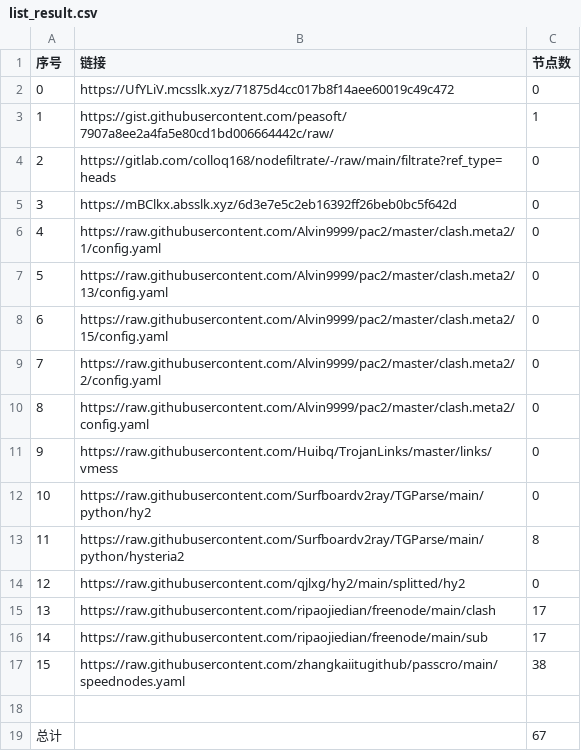
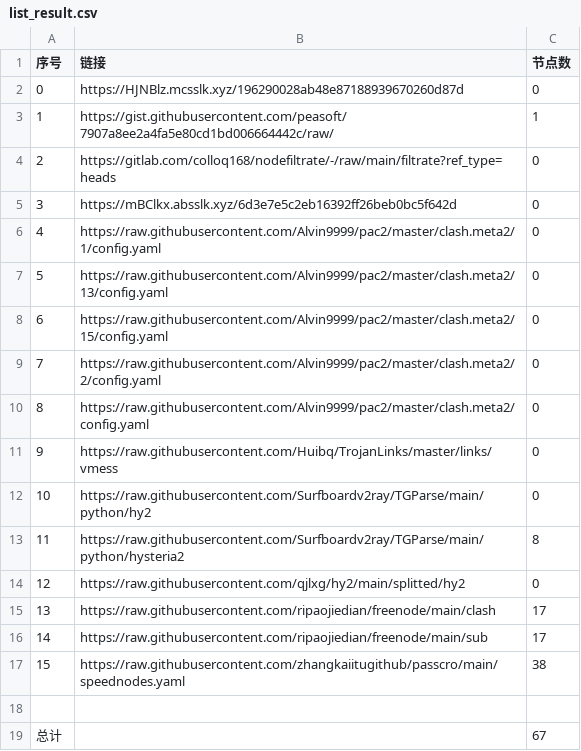
Before and after one commit to my-tv1/NoMoreWalls, a CSV file: list_result.csv, drawn as a sheet.

```diff
--- a/list_result.csv
+++ b/list_result.csv
@@ -1,3 +1,3 @@
 序号,链接,节点数
-0,https://UfYLiV.mcsslk.xyz/71875d4cc017b8f14aee60019c49c472,0
+0,https://HJNBlz.mcsslk.xyz/196290028ab48e87188939670260d87d,0
 1,https://gist.githubusercontent.com/peasoft/7907a8ee2a4fa5e80cd1bd006664442c/raw/,1
```
Also changed, not shown: 3 other files.
